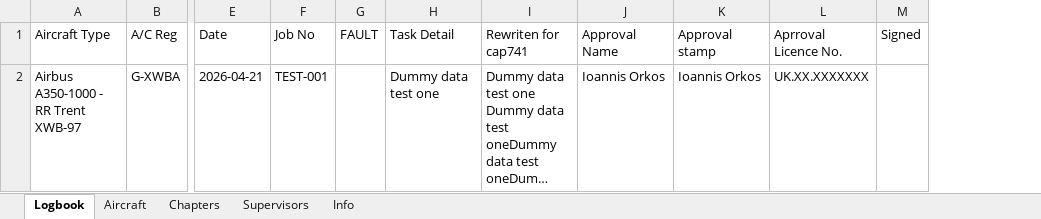
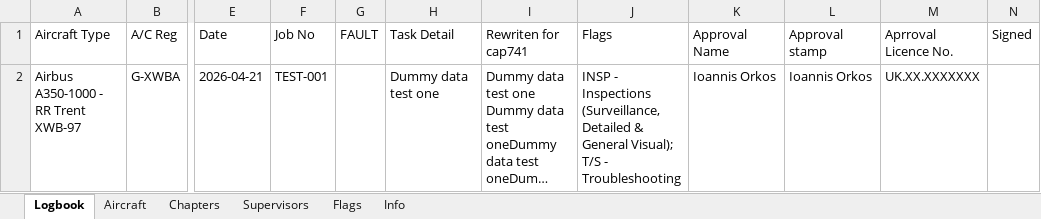
Before and after one commit to Ioannis-Orkos/CAP741-APP, an Excel workbook: cap741-data.xlsx, sheet Logbook, drawn as a sheet; only a part is shown, gaps mark what is left out; long unchanged cells end in …; values as stored, in another font and other column widths than the file's, no borders; the diff names each change by its address in the sheet, - before the commit and + after, or states it on an @@ line.

Commit message:
feat: add workbook-backed flags with modal picker, settings tab, and page badges

```diff
--- a/cap741-data.xlsx (sheet Logbook)
+++ b/cap741-data.xlsx (sheet Logbook)
+sheet tab: Flags
+column J (Flags), row 2: INSP - Inspections (Surveillance, Detailed & General Visual); T/S - Troubleshooting
```
Also changed, not shown: sheet Info, 3 other files.
